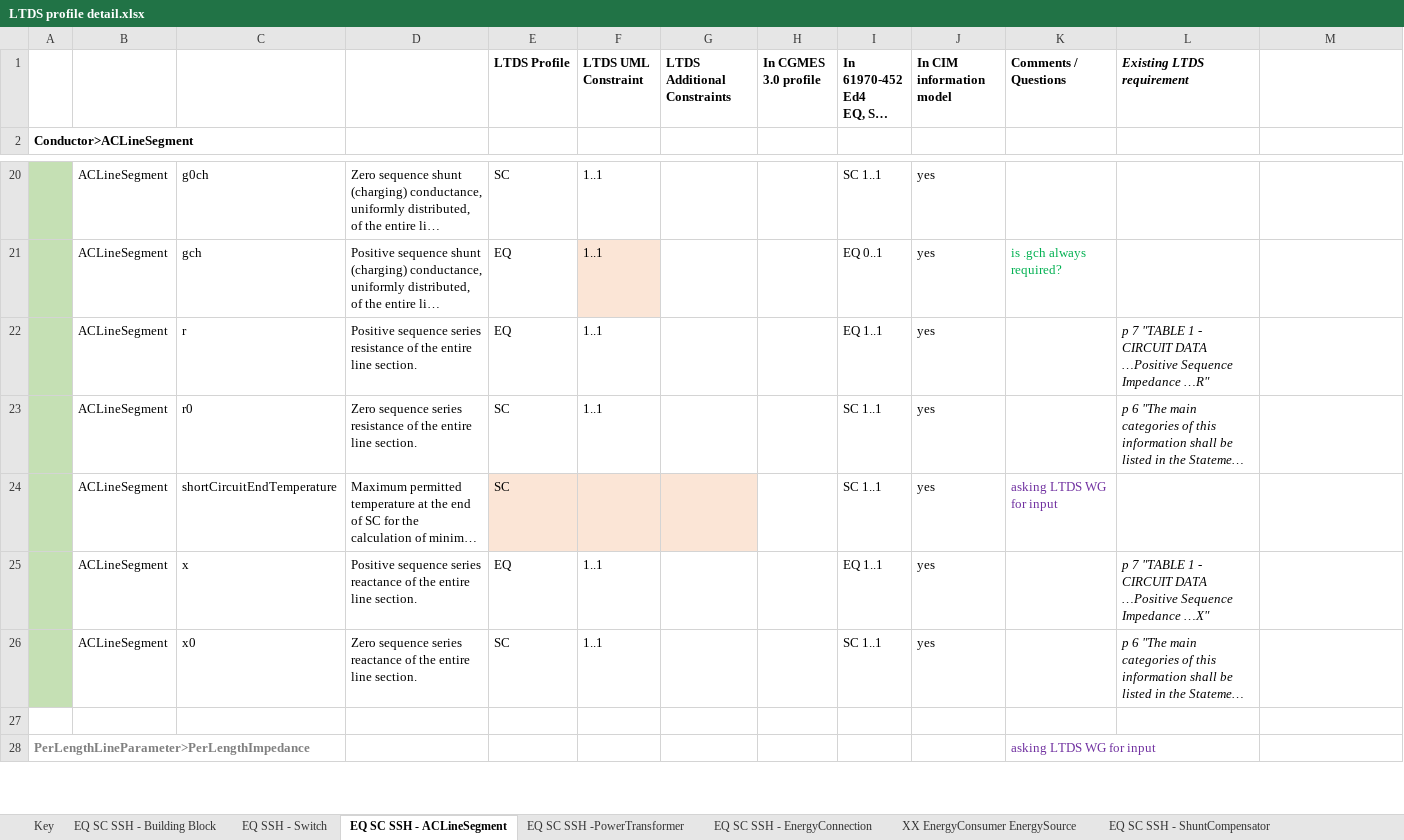
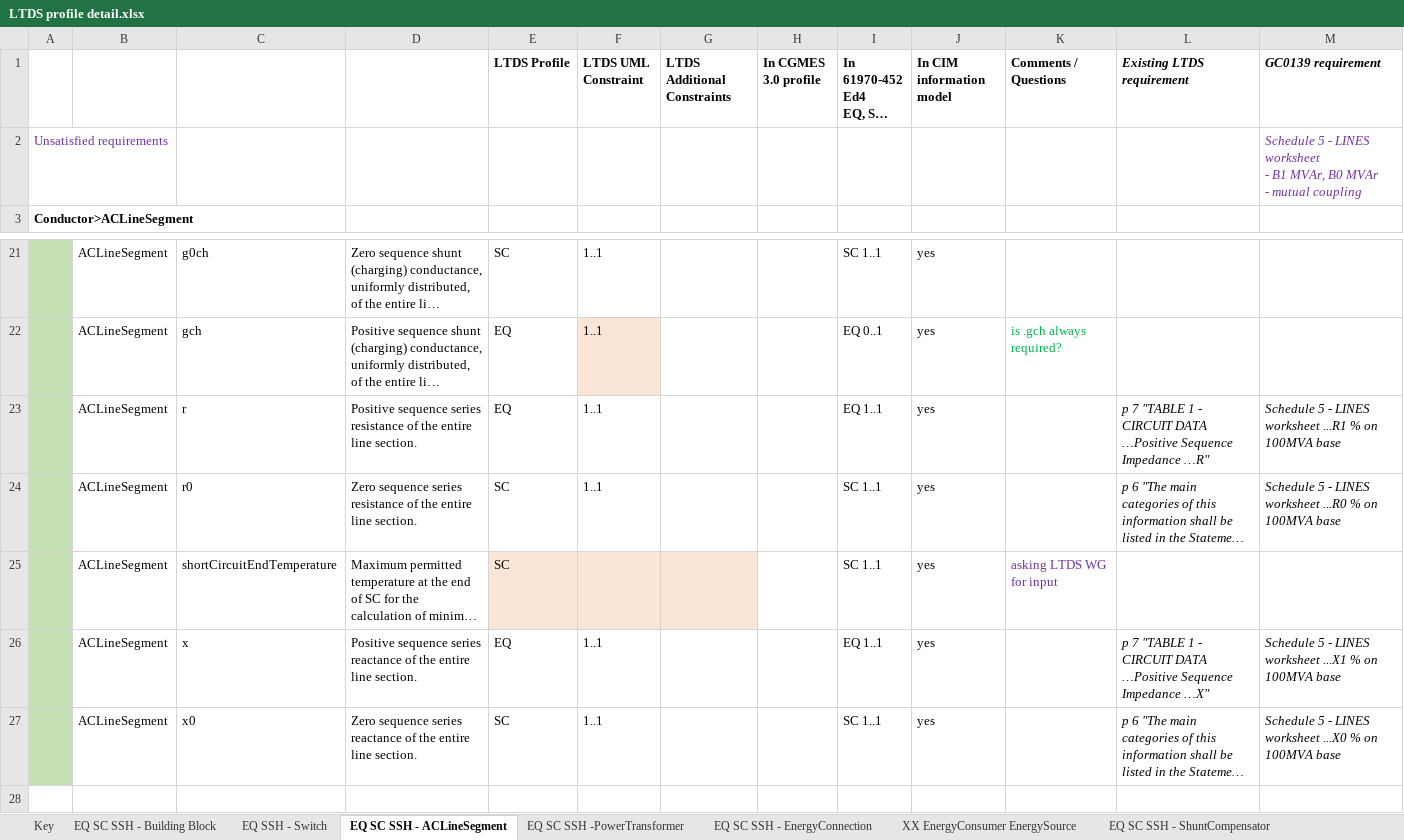
Before and after one commit to BrianGrahamEPRI/OfgemDNOdataX, an Excel workbook: Profile Development/LTDS profile detail.xlsx, sheet EQ SC SSH - ACLineSegment, drawn as a sheet; only a part is shown, gaps mark what is left out; the shorter side is filled out with more unchanged rows; long unchanged cells end in …; values as stored, in another font and other column widths than the file's, no borders; addresses are those after the commit; ↵ is a line break in a cell; the diff names each change by its address in the sheet, - before the commit and + after, or states it on an @@ line.

Commit message:
Update LTDS profile detail.xlsx
Added GC0139 requirements column.

```diff
--- a/Profile Development/LTDS profile detail.xlsx (sheet EQ SC SSH - ACLineSegment)
+++ b/Profile Development/LTDS profile detail.xlsx (sheet EQ SC SSH - ACLineSegment)
-M1: (empty)
+M1: GC0139 requirement
+row 2: Unsatisfied requirements |  |  |  |  |  |  |  |  |  |  |  | Schedule 5 - LINES worksheet ↵ - B1 MVAr, B0 MVAr ↵ - mutual coupling
-M23 (GC0139 requirement): (empty)
+M23 (GC0139 requirement): Schedule 5 - LINES worksheet ...R1 % on 100MVA base
-M24 (GC0139 requirement): (empty)
+M24 (GC0139 requirement): Schedule 5 - LINES worksheet ...R0 % on 100MVA base
-M26 (GC0139 requirement): (empty)
+M26 (GC0139 requirement): Schedule 5 - LINES worksheet ...X1 % on 100MVA base
-M27 (GC0139 requirement): (empty)
+M27 (GC0139 requirement): Schedule 5 - LINES worksheet ...X0 % on 100MVA base
```
Also changed, not shown: sheet EQ SSH - Switch, sheet EQ SC SSH -PowerTransformer, sheet XX PowerElectronicsConnnection, sheet XX RegulatingControl, sheet XX EnergyConsumer EnergySource, sheet EQ SC SSH - EnergyConnection, 8 more sheets, formulas that keep their value, charts or pictures.
